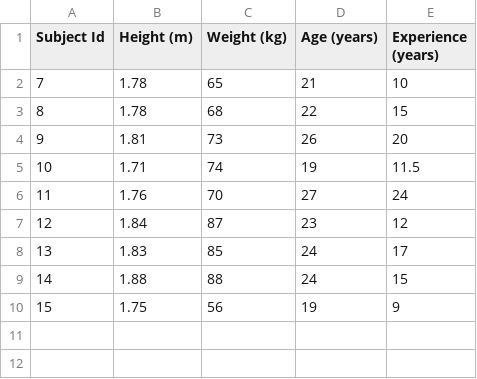
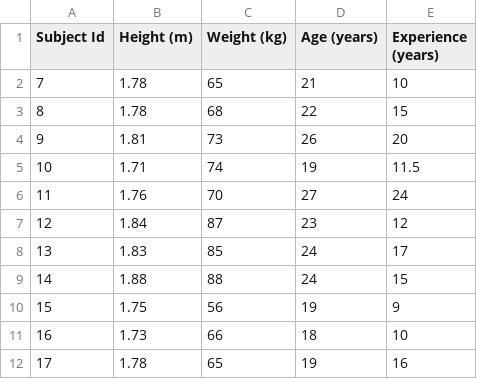
Before and after one commit to asmundur31/LoadManagementBackend, a CSV file: data_public/annotations/subjectInfo.csv, drawn as a sheet.

```diff
--- a/data_public/annotations/subjectInfo.csv
+++ b/data_public/annotations/subjectInfo.csv
@@ -10 +10,3 @@ Subject Id,Height (m),Weight (kg),Age (years),Experience (years)
 15,1.75,56,19,9
+16,1.73,66,18,10
+17,1.78,65,19,16
```
Also changed, not shown: data_public/annotations/11/JumpPhases.csv, data_public/annotations/sensorPlacement.csv, 5 other files.
